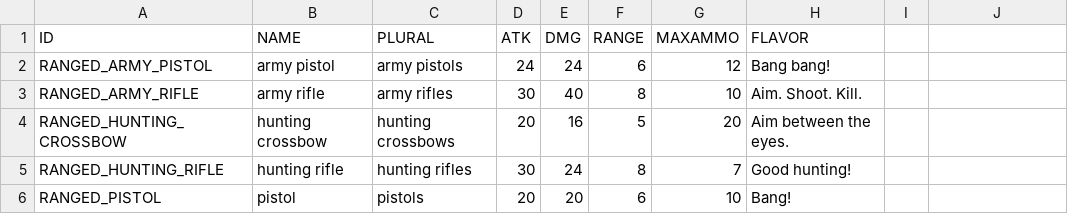
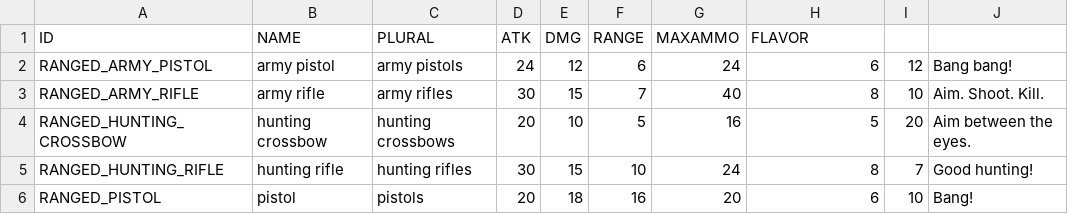
Before and after one commit to zaimoni/RSRevived, a CSV file: PreRelease/Resources/Data/Items_RangedWeapons.csv, drawn as a sheet; only a part is shown; the diff covers the shown part only.

```diff
--- a/PreRelease/Resources/Data/Items_RangedWeapons.csv
+++ b/PreRelease/Resources/Data/Items_RangedWeapons.csv
@@ -1,6 +1,6 @@
 "ID","NAME","PLURAL","ATK","DMG","RANGE","MAXAMMO","FLAVOR"
-"RANGED_ARMY_PISTOL","army pistol","army pistols",24,24,6,12,"Bang bang!"
-"RANGED_ARMY_RIFLE","army rifle","army rifles",30,40,8,10,"Aim. Shoot. Kill."
-"RANGED_HUNTING_CROSSBOW","hunting crossbow","hunting crossbows",20,16,5,20,"Aim between the eyes."
-"RANGED_HUNTING_RIFLE","hunting rifle","hunting rifles",30,24,8,7,"Good hunting!"
-"RANGED_PISTOL","pistol","pistols",20,20,6,10,"Bang!"
+"RANGED_ARMY_PISTOL","army pistol","army pistols",24,12,6,24,6,12,"Bang bang!"
+"RANGED_ARMY_RIFLE","army rifle","army rifles",30,15,7,40,8,10,"Aim. Shoot. Kill."
+"RANGED_HUNTING_CROSSBOW","hunting crossbow","hunting crossbows",20,10,5,16,5,20,"Aim between the eyes."
+"RANGED_HUNTING_RIFLE","hunting rifle","hunting rifles",30,15,10,24,8,7,"Good hunting!"
+"RANGED_PISTOL","pistol","pistols",20,18,16,20,6,10,"Bang!"
```
Also changed, not shown: 31 edited cells elsewhere in this file, 11 other files.
